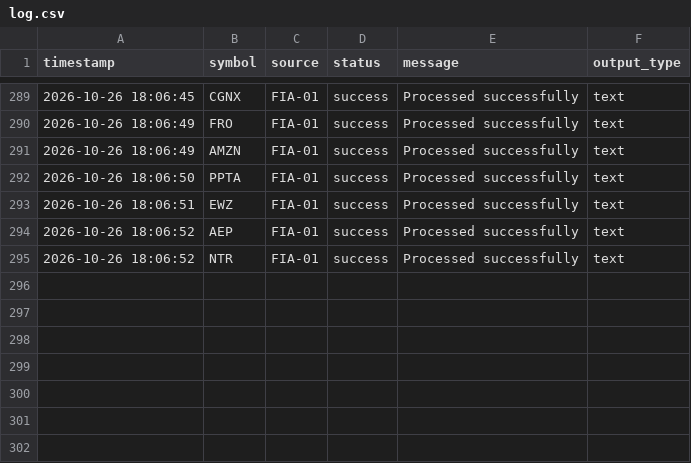
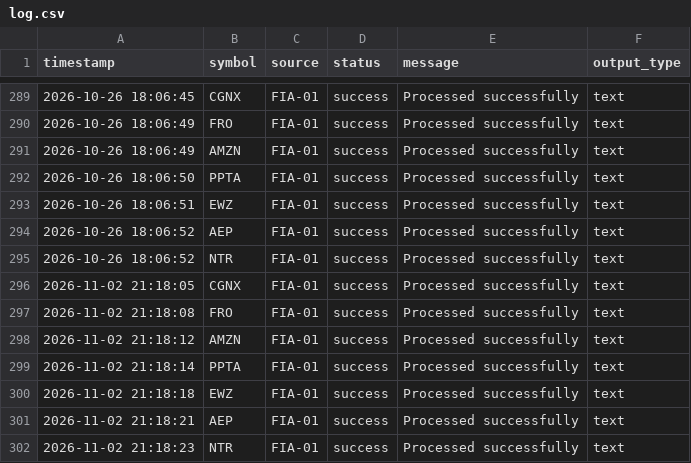
Before and after one commit to muryur-blip/fia01, a CSV file: log.csv, drawn as a sheet; only a part is shown, gaps mark what is left out.

```diff
--- a/log.csv
+++ b/log.csv
@@ -295 +295,8 @@ timestamp,symbol,source,status,message,output_type
 2026-10-26 18:06:52,NTR,FIA-01,success,Processed successfully,text
+2026-11-02 21:18:05,CGNX,FIA-01,success,Processed successfully,text
+2026-11-02 21:18:08,FRO,FIA-01,success,Processed successfully,text
+2026-11-02 21:18:12,AMZN,FIA-01,success,Processed successfully,text
+2026-11-02 21:18:14,PPTA,FIA-01,success,Processed successfully,text
+2026-11-02 21:18:18,EWZ,FIA-01,success,Processed successfully,text
+2026-11-02 21:18:21,AEP,FIA-01,success,Processed successfully,text
+2026-11-02 21:18:23,NTR,FIA-01,success,Processed successfully,text
```
